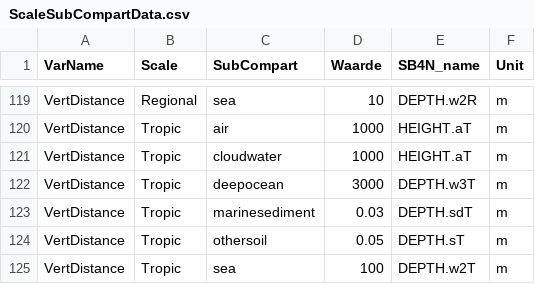
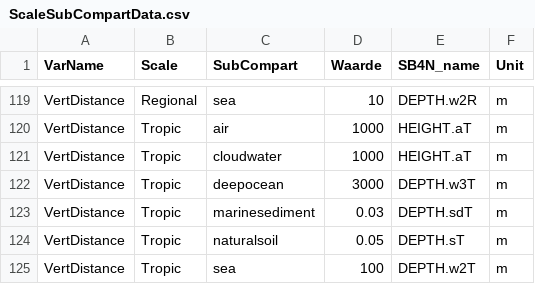
Before and after one commit to rivm-syso/SBooScripts, a CSV file: data/ScaleSubCompartData.csv, drawn as a sheet; only a part is shown, gaps mark what is left out; the diff covers the shown part only.

Commit message:
change global othersoil to naturalsoil

```diff
--- a/data/ScaleSubCompartData.csv
+++ b/data/ScaleSubCompartData.csv
@@ -123,3 +123,3 @@
 "VertDistance","Tropic","marinesediment",0.03,"DEPTH.sdT","m"
-"VertDistance","Tropic","othersoil",0.05,"DEPTH.sT","m"
+"VertDistance","Tropic","naturalsoil",0.05,"DEPTH.sT","m"
 "VertDistance","Tropic","sea",100,"DEPTH.w2T","m"
```
Also changed, not shown: 5 edited cells elsewhere in this file, 2 other files.
